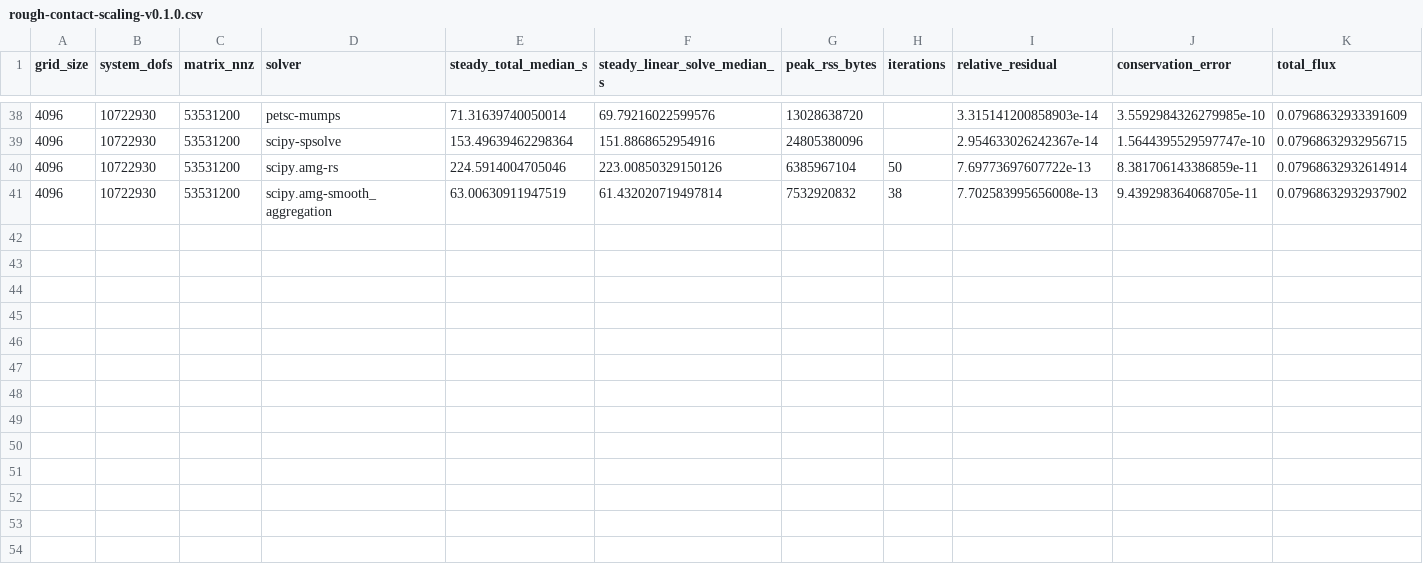
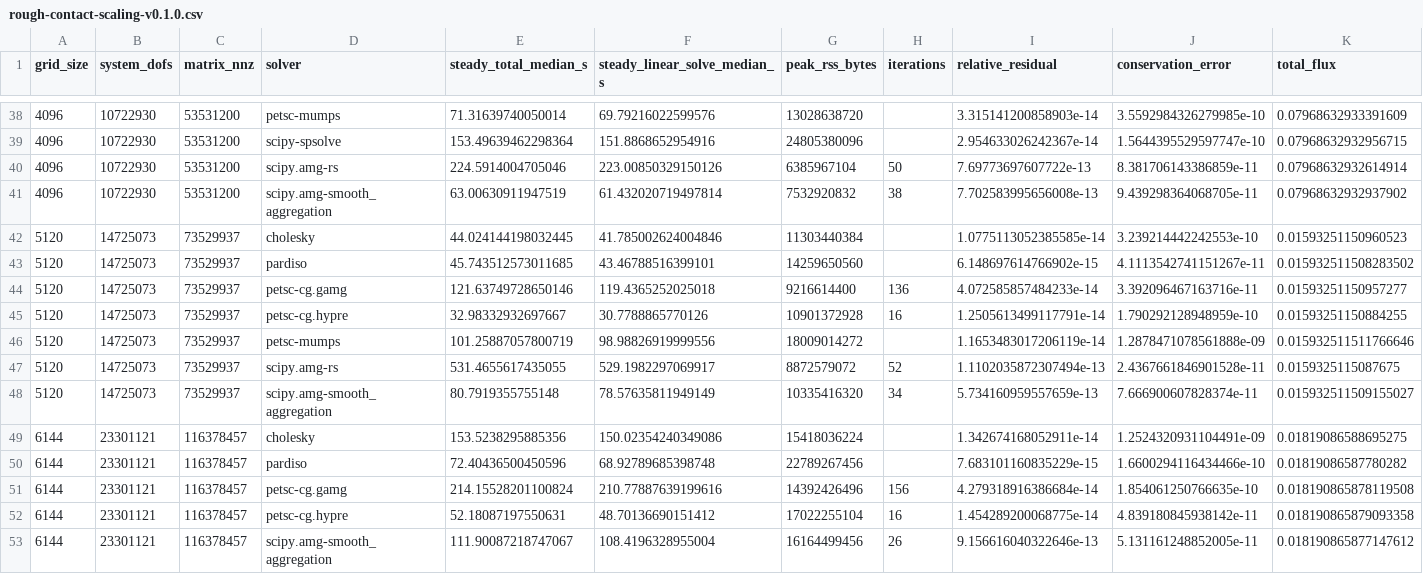
Before and after one commit to vyastreb/reynoldsflow, a CSV file: benchmarks/results/rough-contact-scaling-v0.1.0.csv, drawn as a sheet; only a part is shown, gaps mark what is left out; the diff names each change by its address in the sheet, - before the commit and + after, or states it on an @@ line.

Commit message:
Extend solver benchmarks to 6144 square grids

```diff
--- a/benchmarks/results/rough-contact-scaling-v0.1.0.csv
+++ b/benchmarks/results/rough-contact-scaling-v0.1.0.csv
+row 42: 5120 | 14725073 | 73529937 | cholesky | 44.024144198032445 | 41.785002624004846 | 11303440384 |  | 1.0775113052385585e-14 | 3.239214442242553e-10 | 0.01593251150960523
+row 43: 5120 | 14725073 | 73529937 | pardiso | 45.743512573011685 | 43.46788516399101 | 14259650560 |  | 6.148697614766902e-15 | 4.1113542741151267e-11 | 0.015932511508283502
+row 44: 5120 | 14725073 | 73529937 | petsc-cg.gamg | 121.63749728650146 | 119.4365252025018 | 9216614400 | 136 | 4.072585857484233e-14 | 3.392096467163716e-11 | 0.01593251150957277
+row 45: 5120 | 14725073 | 73529937 | petsc-cg.hypre | 32.98332932697667 | 30.7788865770126 | 10901372928 | 16 | 1.2505613499117791e-14 | 1.790292128948959e-10 | 0.01593251150884255
+row 46: 5120 | 14725073 | 73529937 | petsc-mumps | 101.25887057800719 | 98.98826919999556 | 18009014272 |  | 1.1653483017206119e-14 | 1.2878471078561888e-09 | 0.015932511511766646
+row 47: 5120 | 14725073 | 73529937 | scipy.amg-rs | 531.4655617435055 | 529.1982297069917 | 8872579072 | 52 | 1.1102035872307494e-13 | 2.4367661846901528e-11 | 0.0159325115087675
+row 48: 5120 | 14725073 | 73529937 | scipy.amg-smooth_aggregation | 80.7919355755148 | 78.57635811949149 | 10335416320 | 34 | 5.734160959557659e-13 | 7.666900607828374e-11 | 0.015932511509155027
+row 49: 6144 | 23301121 | 116378457 | cholesky | 153.5238295885356 | 150.02354240349086 | 15418036224 |  | 1.342674168052911e-14 | 1.2524320931104491e-09 | 0.01819086588695275
+row 50: 6144 | 23301121 | 116378457 | pardiso | 72.40436500450596 | 68.92789685398748 | 22789267456 |  | 7.683101160835229e-15 | 1.6600294116434466e-10 | 0.01819086587780282
+row 51: 6144 | 23301121 | 116378457 | petsc-cg.gamg | 214.15528201100824 | 210.77887639199616 | 14392426496 | 156 | 4.279318916386684e-14 | 1.854061250766635e-10 | 0.018190865878119508
+row 52: 6144 | 23301121 | 116378457 | petsc-cg.hypre | 52.18087197550631 | 48.70136690151412 | 17022255104 | 16 | 1.454289200068775e-14 | 4.839180845938142e-11 | 0.018190865879093358
+row 53: 6144 | 23301121 | 116378457 | scipy.amg-smooth_aggregation | 111.90087218747067 | 108.4196328955004 | 16164499456 | 26 | 9.156616040322646e-13 | 5.131161248852005e-11 | 0.018190865877147612
```
Also changed, not shown: 5 other files.
